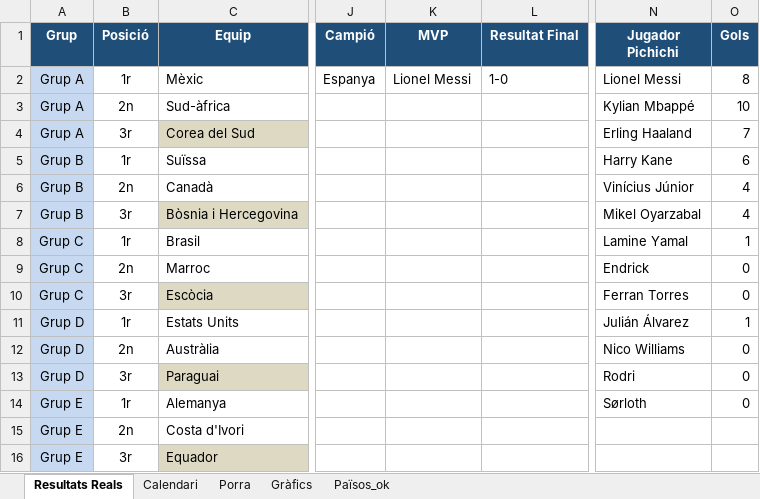
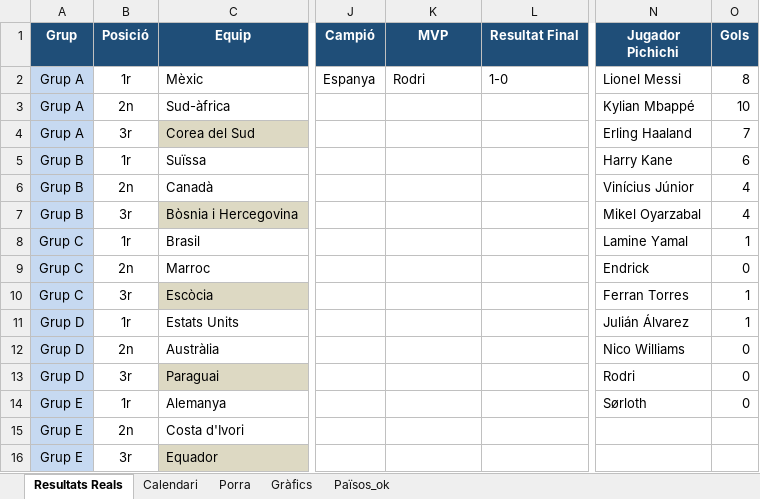
Before and after one commit to marcllopisraja-crypto/testporra, an Excel workbook: Porra_Mundial_Final_Definitiva.xlsx, sheet Resultats Reals, drawn as a sheet; only a part is shown, gaps mark what is left out; values as stored, in another font and other column widths than the file's, no borders; the diff names each change by its address in the sheet, - before the commit and + after, or states it on an @@ line.

```diff
--- a/Porra_Mundial_Final_Definitiva.xlsx (sheet Resultats Reals)
+++ b/Porra_Mundial_Final_Definitiva.xlsx (sheet Resultats Reals)
-K2 (MVP): Lionel Messi
+K2 (MVP): Rodri
-O10 (Gols): 0
+O10 (Gols): 1
```
Also changed, not shown: sheet Porra, sheet Calendari, formulas that keep their value.
